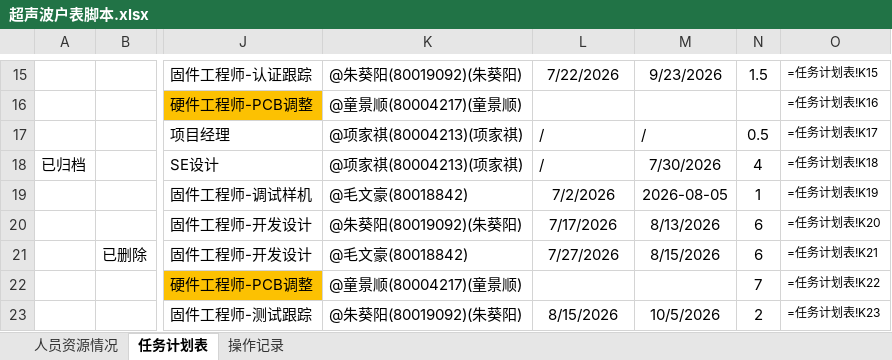
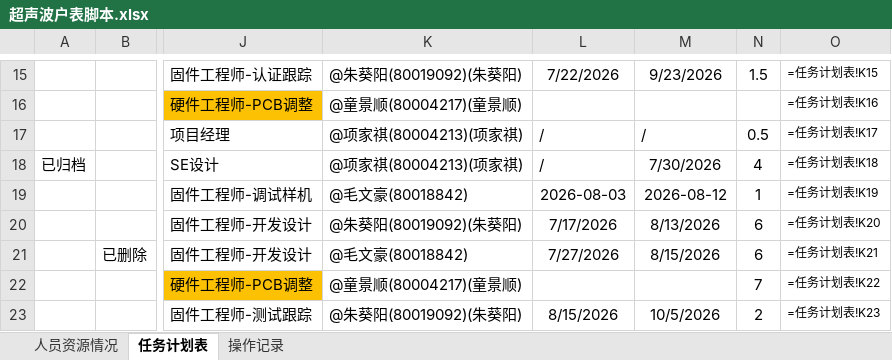
Before and after one commit to kill-Japanese/report-check, an Excel workbook: 超声波户表脚本.xlsx, sheet 任务计划表, drawn as a sheet; only a part is shown, gaps mark what is left out; values as stored, in another font and other column widths than the file's, no borders; formulas without a stored value are shown as written; the diff names each change by its address in the sheet, - before the commit and + after, or states it on an @@ line.

Commit message:
[API同步] xjq编辑项目 - 2026-08-03 01:20:49

```diff
--- a/超声波户表脚本.xlsx (sheet 任务计划表)
+++ b/超声波户表脚本.xlsx (sheet 任务计划表)
-L19: 7/2/2026
+L19: 2026-08-03
-M19: 2026-08-05
+M19: 2026-08-12
```
